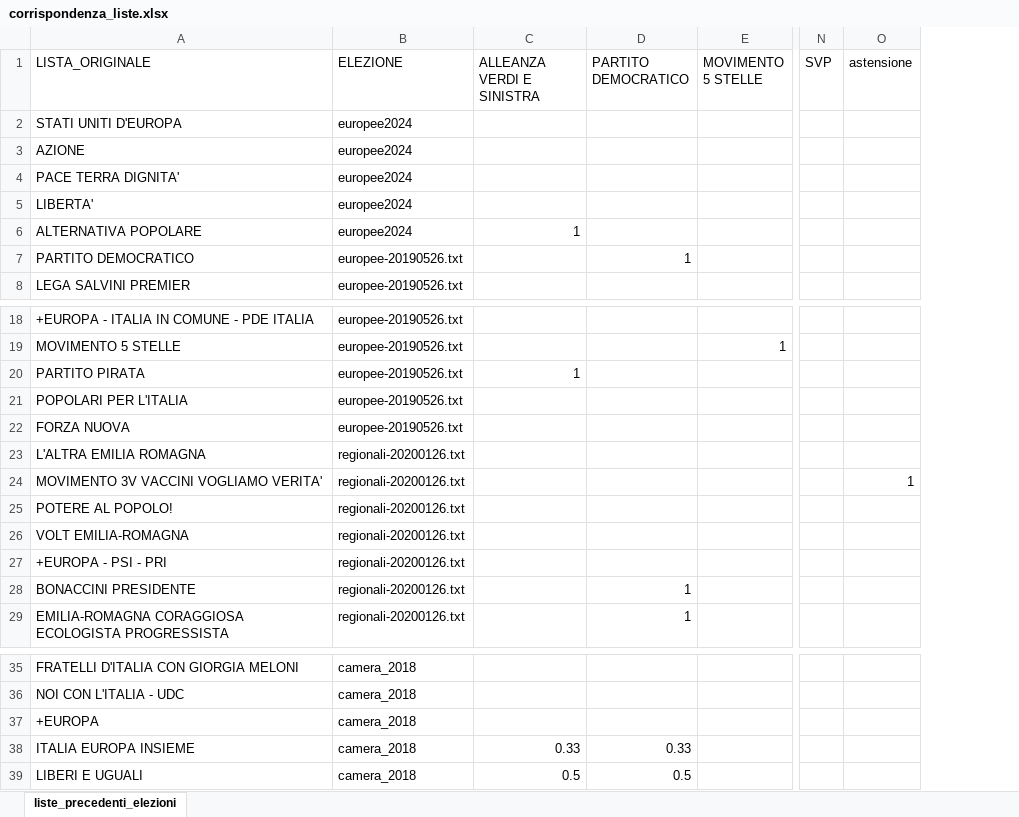
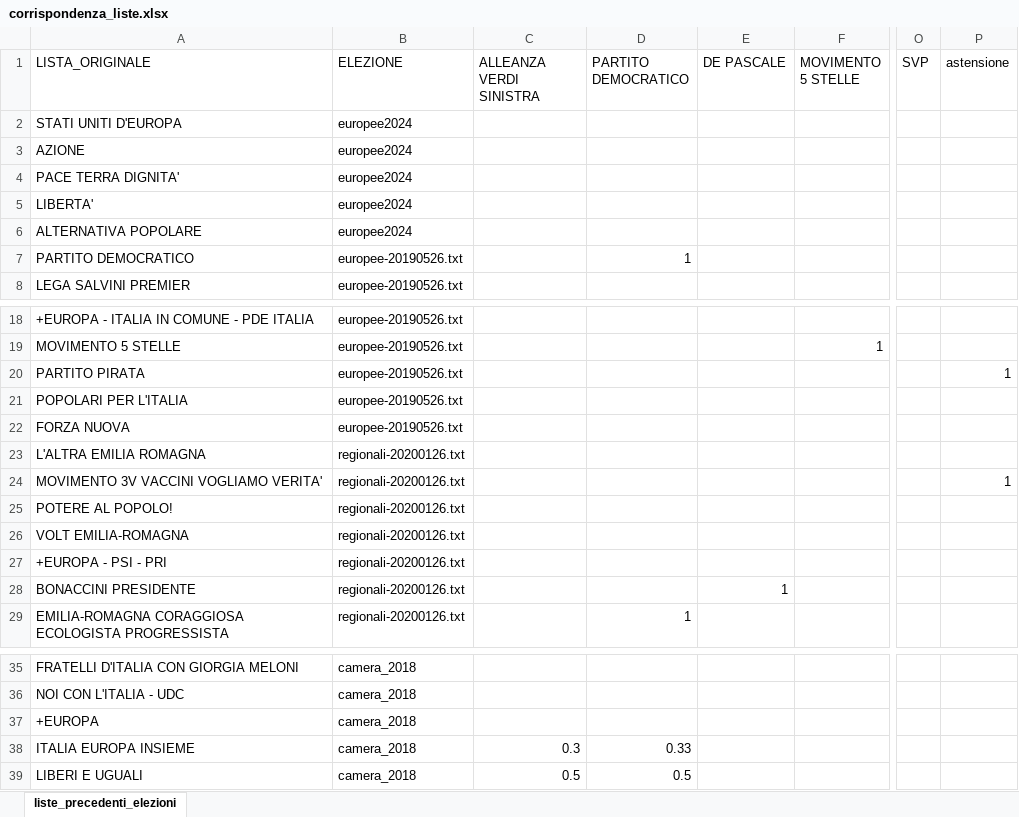
Before and after one commit to fornaeffe/elezioni-EMR, an Excel workbook: dati/corrispondenza_liste.xlsx, sheet liste_precedenti_elezioni, drawn as a sheet; only a part is shown, gaps mark what is left out; values as stored, in another font and other column widths than the file's, no borders; addresses are those after the commit; the diff names each change by its address in the sheet, - before the commit and + after, or states it on an @@ line.

Commit message:
Lista De Pascale, nuovi grafici

```diff
--- a/dati/corrispondenza_liste.xlsx (sheet liste_precedenti_elezioni)
+++ b/dati/corrispondenza_liste.xlsx (sheet liste_precedenti_elezioni)
+column E (DE PASCALE), row 28: 1
-C1: ALLEANZA VERDI E SINISTRA
+C1: ALLEANZA VERDI SINISTRA
-C6 (ALLEANZA VERDI SINISTRA): 1
+C6 (ALLEANZA VERDI SINISTRA): (empty)
-C20 (ALLEANZA VERDI SINISTRA): 1
+C20 (ALLEANZA VERDI SINISTRA): (empty)
-P20 (astensione): (empty)
+P20 (astensione): 1
-D28 (PARTITO DEMOCRATICO): 1
+D28 (PARTITO DEMOCRATICO): (empty)
-C38 (ALLEANZA VERDI SINISTRA): 0.33
+C38 (ALLEANZA VERDI SINISTRA): 0.3
```
Also changed, not shown: dati/liste.xlsx, 1 other file.
